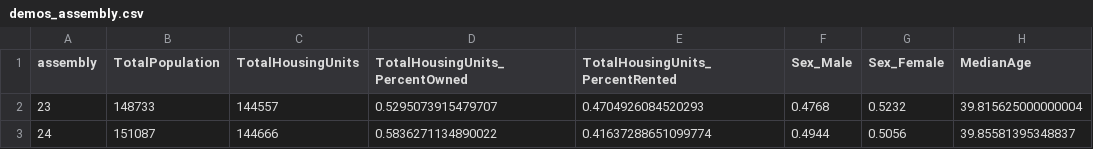
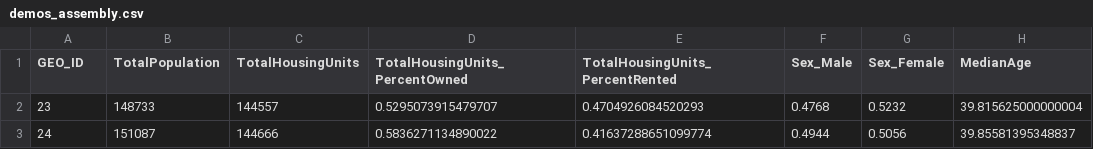
Before and after one commit to natalieoshea/nyccensus, a CSV file: data-raw/demos_assembly.csv, drawn as a sheet; only a part is shown; the diff names each change by its address in the sheet, - before the commit and + after, or states it on an @@ line.

```diff
--- a/data-raw/demos_assembly.csv
+++ b/data-raw/demos_assembly.csv
-A1: assembly
+A1: GEO_ID
```
Also changed, not shown: data-raw/demos_borough.csv, data-raw/demos_commBoard.csv, 18 other files.
